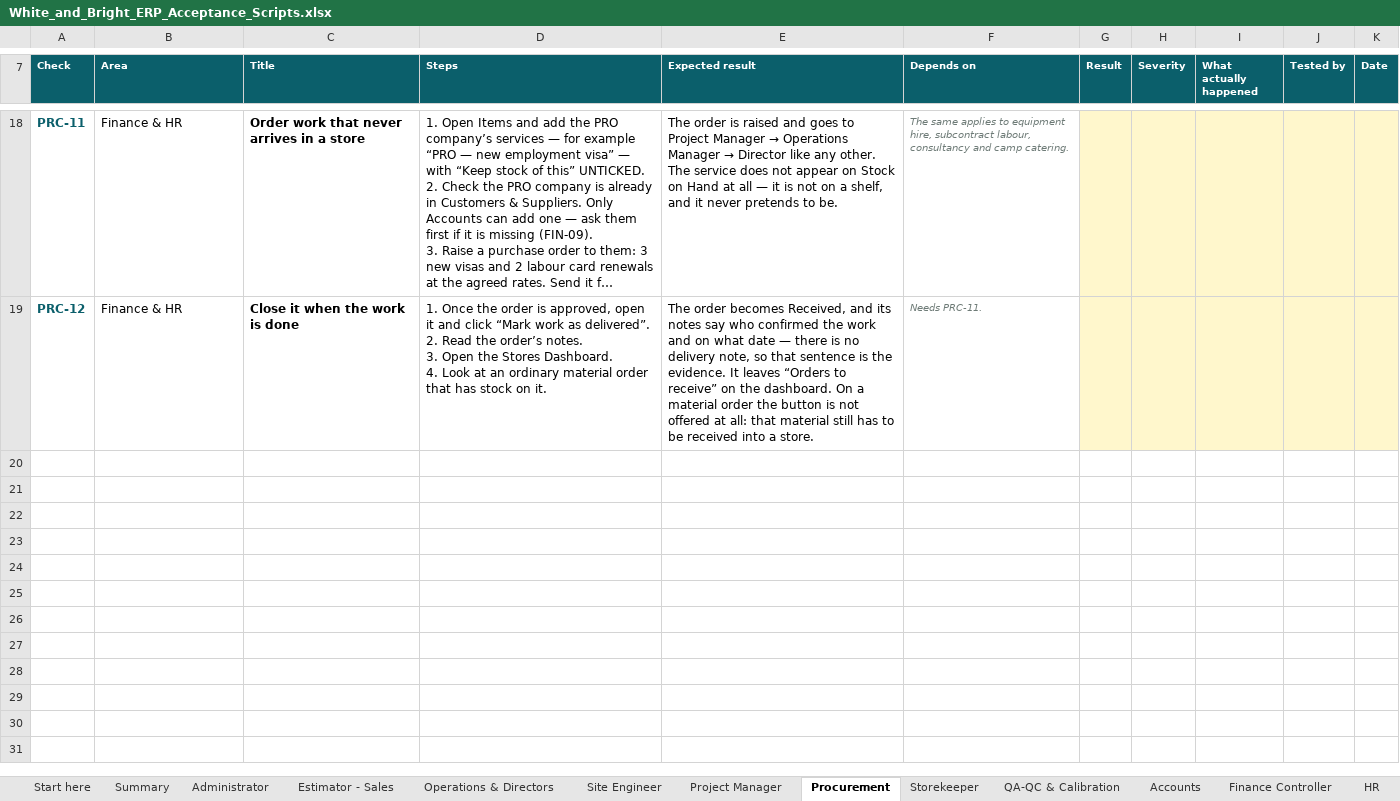
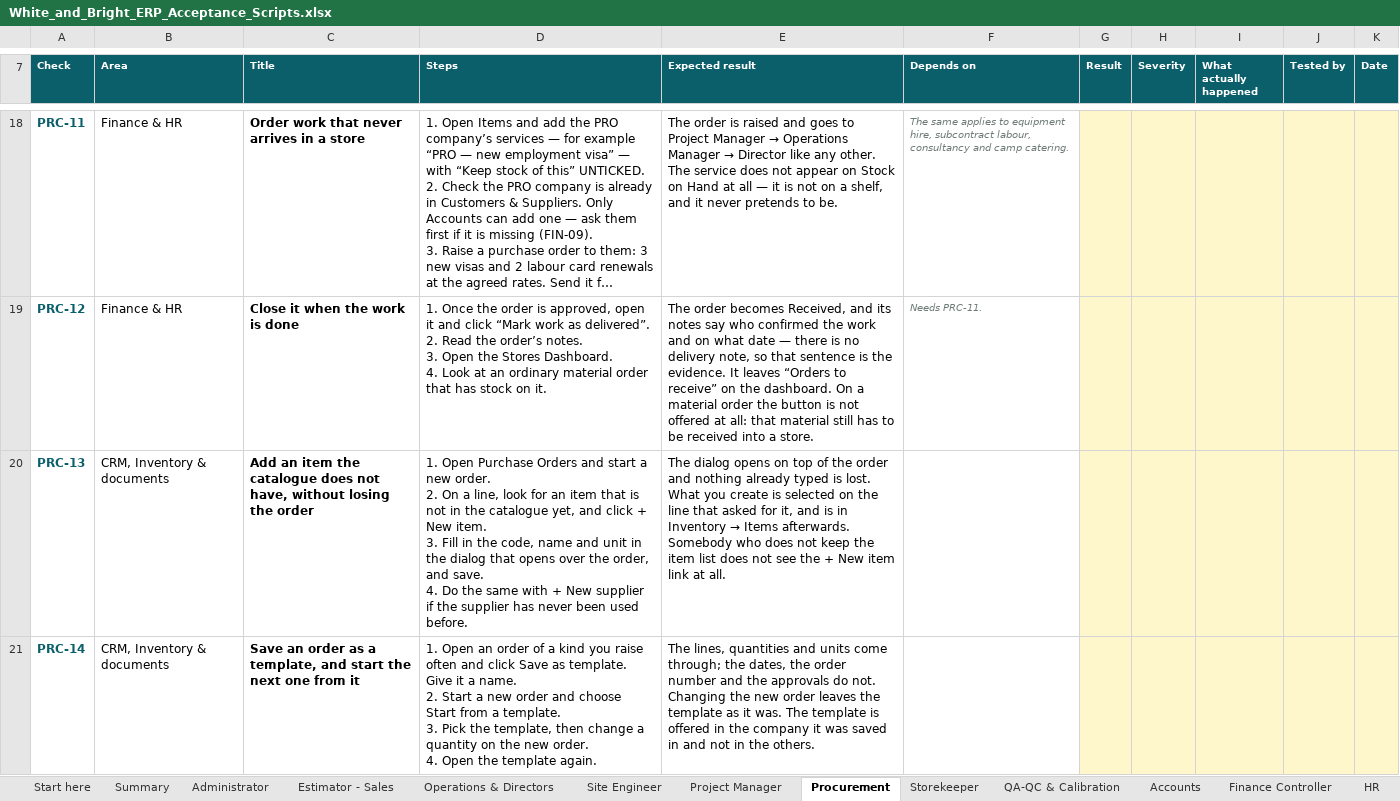
Before and after one commit to bibin9/WB_ERP, an Excel workbook: docs/White_and_Bright_ERP_Acceptance_Scripts.xlsx, sheet Procurement, drawn as a sheet; only a part is shown, gaps mark what is left out; long unchanged cells end in …; values as stored, in another font and other column widths than the file's, no borders; conditional formats not drawn; ↵ is a line break in a cell; the diff names each change by its address in the sheet, - before the commit and + after, or states it on an @@ line.

```diff
--- a/docs/White_and_Bright_ERP_Acceptance_Scripts.xlsx (sheet Procurement)
+++ b/docs/White_and_Bright_ERP_Acceptance_Scripts.xlsx (sheet Procurement)
+row 20: PRC-13 | CRM, Inventory & documents | Add an item the catalogue does not have, without losing the order | 1. Open Purchase Orders and start a new order. ↵ 2. On a line, look for an item that is not in the catalogue yet, and click + New item. ↵ 3. Fill in the code, name and unit in the dialog that opens over the order, and save. ↵ 4. Do the same with + New supplier if the supplier has never been used before. | The dialog opens on top of the order and nothing already typed is lost. What you create is selected on the line that asked for it, and is in Inventory → Items afterwards. Somebody who does not keep the item list does not see the + New item link at all.
+row 21: PRC-14 | CRM, Inventory & documents | Save an order as a template, and start the next one from it | 1. Open an order of a kind you raise often and click Save as template. Give it a name. ↵ 2. Start a new order and choose Start from a template. ↵ 3. Pick the template, then change a quantity on the new order. ↵ 4. Open the template again. | The lines, quantities and units come through; the dates, the order number and the approvals do not. Changing the new order leaves the template as it was. The template is offered in the company it was saved in and not in the others.
```
Also changed, not shown: sheet Accounts, sheet Operations & Directors, sheet Storekeeper, 2 other files.
